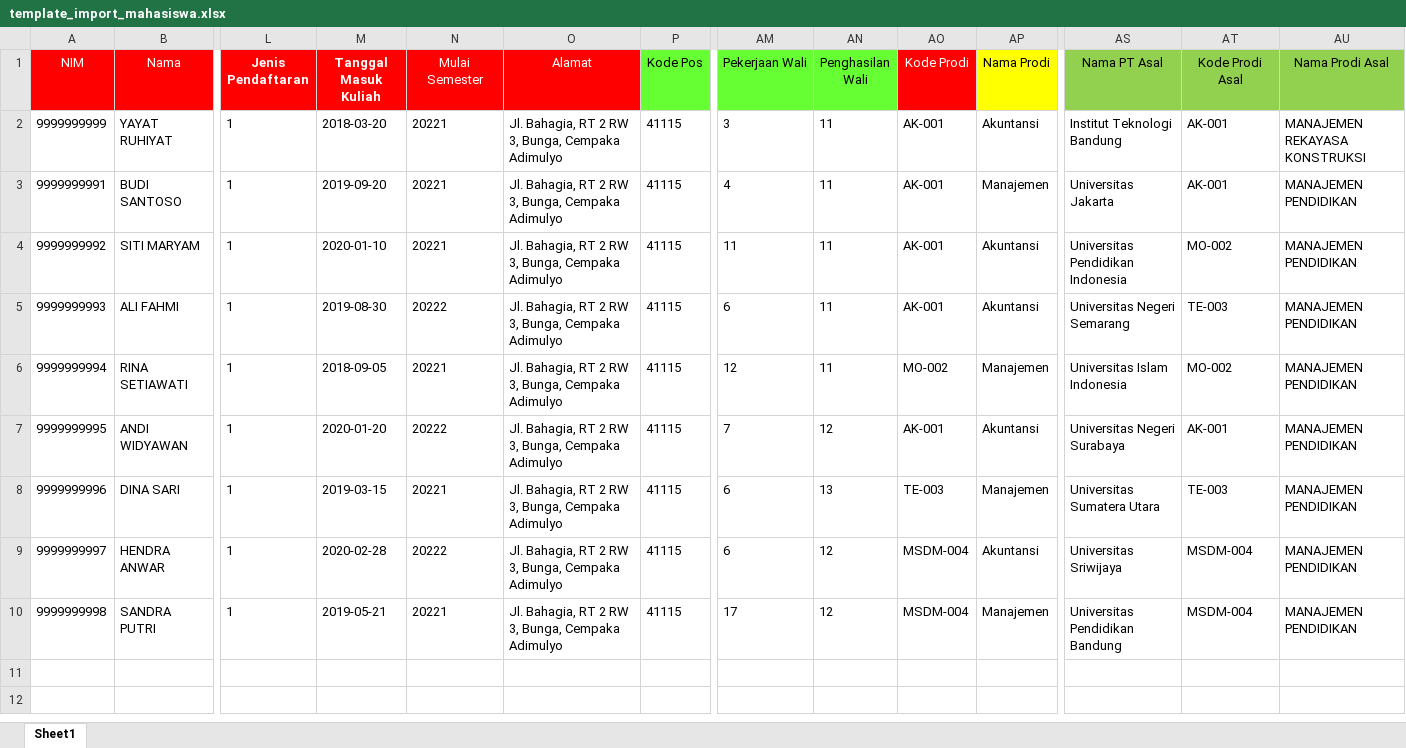
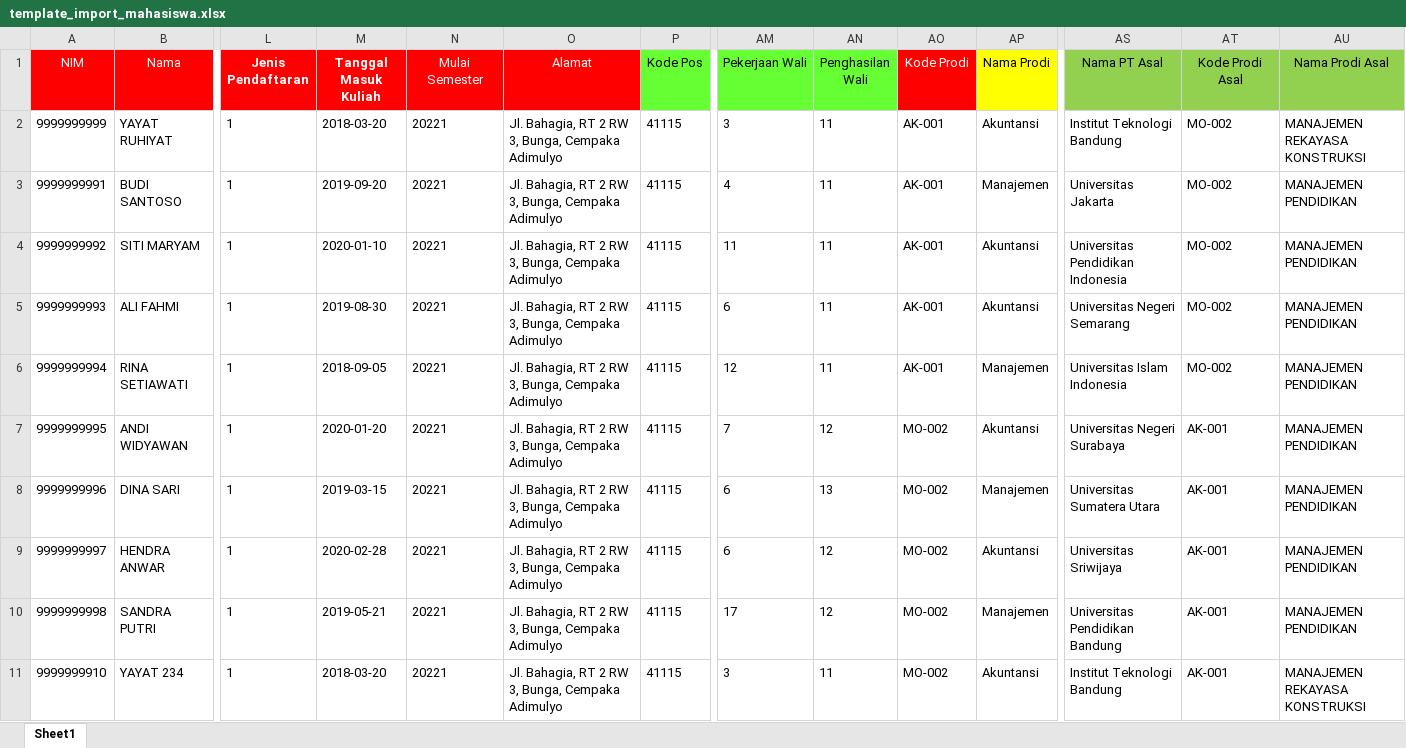
Before and after one commit to satriayp262/siakadppgi, an Excel workbook: public/template/template_import_mahasiswa.xlsx, sheet Sheet1, drawn as a sheet; only a part is shown, gaps mark what is left out; values as stored, in another font and other column widths than the file's, no borders; rows hold the shown columns only; the diff covers the shown part only; the diff names each change by its address in the sheet, - before the commit and + after, or states it on an @@ line.

```diff
--- a/public/template/template_import_mahasiswa.xlsx (sheet Sheet1)
+++ b/public/template/template_import_mahasiswa.xlsx (sheet Sheet1)
-AT2:AT3 (Kode Prodi Asal): AK-001
+AT2:AT3 (Kode Prodi Asal): MO-002
-N5 (Mulai Semester): 20222
+N5 (Mulai Semester): 20221
-AT5 (Kode Prodi Asal): TE-003
+AT5 (Kode Prodi Asal): MO-002
-AO6 (Kode Prodi): MO-002
+AO6 (Kode Prodi): AK-001
-N7 (Mulai Semester): 20222
+N7 (Mulai Semester): 20221
-AO7 (Kode Prodi): AK-001
+AO7 (Kode Prodi): MO-002
-AO8 (Kode Prodi): TE-003
+AO8 (Kode Prodi): MO-002
-AT8 (Kode Prodi Asal): TE-003
+AT8 (Kode Prodi Asal): AK-001
-N9 (Mulai Semester): 20222
+N9 (Mulai Semester): 20221
-AO9:AO10 (Kode Prodi): MSDM-004
+AO9:AO10 (Kode Prodi): MO-002
-AT9:AT10 (Kode Prodi Asal): MSDM-004
+AT9:AT10 (Kode Prodi Asal): AK-001
+row 11: 9999999910 | YAYAT 234 | 1 | 2018-03-20 | 20221 | Jl. Bahagia, RT 2 RW 3, Bunga, Cempaka Adimulyo | 41115 | 3 | 11 | MO-002 | Akuntansi | Institut Teknologi Bandung | AK-001 | MANAJEMEN REKAYASA KONSTRUKSI
```
Also changed, not shown: 10 added rows elsewhere in this sheet, public/template/template_import_krs.xlsx, 1 other file.
